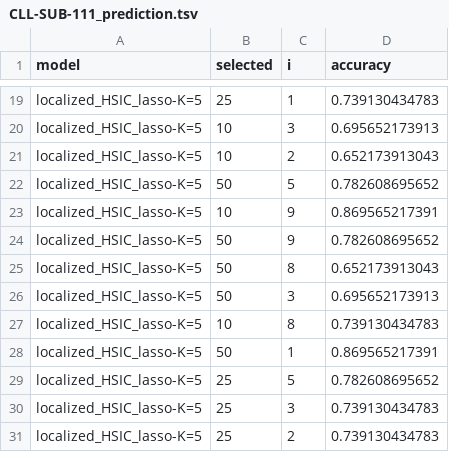
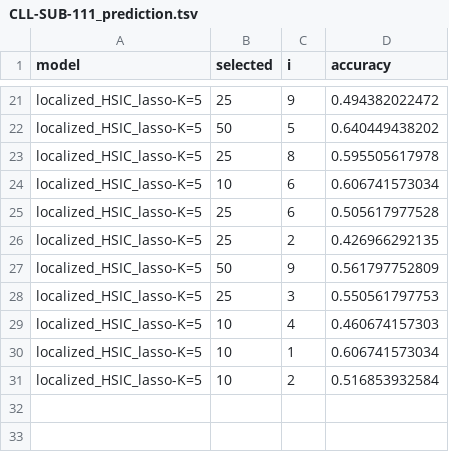
Before and after one commit to hclimente/nori, a TSV file: results/lhl_asu_scale_smalltrain/CLL-SUB-111_prediction.tsv, drawn as a sheet; only a part is shown, gaps mark what is left out; removed rows and columns are numbered as before the commit, all else as after; the diff covers the shown part only; the diff names each change by its address in the sheet, - before the commit and + after, or states it on an @@ line.

```diff
--- a/results/lhl_asu_scale_smalltrain/CLL-SUB-111_prediction.tsv
+++ b/results/lhl_asu_scale_smalltrain/CLL-SUB-111_prediction.tsv
-C21 (i): 1
+C21 (i): 9
-D21 (accuracy): 0.739130434783
+D21 (accuracy): 0.494382022472
-row 20: localized_HSIC_lasso-K=5 | 10 | 3 | 0.695652173913
-row 21: localized_HSIC_lasso-K=5 | 10 | 2 | 0.652173913043
-D22 (accuracy): 0.782608695652
+D22 (accuracy): 0.640449438202
+row 23: localized_HSIC_lasso-K=5 | 25 | 8 | 0.595505617978
-C24 (i): 9
+C24 (i): 6
-D24 (accuracy): 0.869565217391
+D24 (accuracy): 0.606741573034
+row 25: localized_HSIC_lasso-K=5 | 25 | 6 | 0.505617977528
+row 26: localized_HSIC_lasso-K=5 | 25 | 2 | 0.426966292135
-D27 (accuracy): 0.782608695652
+D27 (accuracy): 0.561797752809
-row 25: localized_HSIC_lasso-K=5 | 50 | 8 | 0.652173913043
-B28 (selected): 50
+B28 (selected): 25
-D28 (accuracy): 0.695652173913
+D28 (accuracy): 0.550561797753
-C29 (i): 8
+C29 (i): 4
-D29 (accuracy): 0.739130434783
+D29 (accuracy): 0.460674157303
-B30 (selected): 50
+B30 (selected): 10
-D30 (accuracy): 0.869565217391
+D30 (accuracy): 0.606741573034
-row 29: localized_HSIC_lasso-K=5 | 25 | 5 | 0.782608695652
-row 30: localized_HSIC_lasso-K=5 | 25 | 3 | 0.739130434783
-B31 (selected): 25
+B31 (selected): 10
-D31 (accuracy): 0.739130434783
+D31 (accuracy): 0.516853932584
```
Also changed, not shown: 8 added rows, 6 removed rows and 18 edited cells elsewhere in this file, results/lhl_asu_scale_smalltrain/TOX-171_prediction.tsv.
